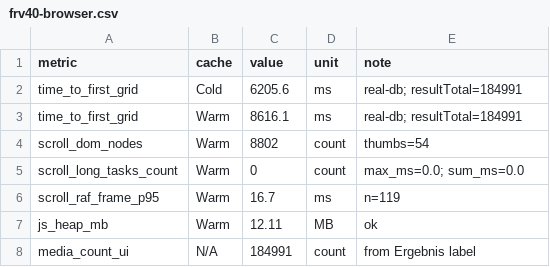
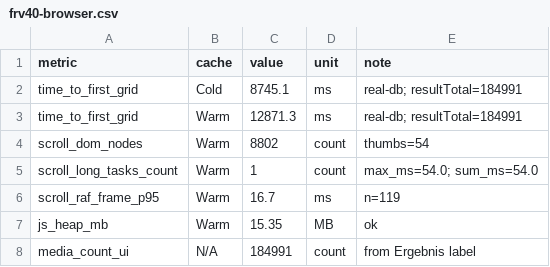
Before and after one commit to peterschrey/FindSeries-Review, a CSV file: docs/review-mvp/bench/frv40-browser.csv, drawn as a sheet.

```diff
--- a/docs/review-mvp/bench/frv40-browser.csv
+++ b/docs/review-mvp/bench/frv40-browser.csv
@@ -1,8 +1,8 @@
 metric,cache,value,unit,note
-time_to_first_grid,Cold,6205.6,ms,real-db; resultTotal=184991
-time_to_first_grid,Warm,8616.1,ms,real-db; resultTotal=184991
+time_to_first_grid,Cold,8745.1,ms,real-db; resultTotal=184991
+time_to_first_grid,Warm,12871.3,ms,real-db; resultTotal=184991
 scroll_dom_nodes,Warm,8802,count,thumbs=54
-scroll_long_tasks_count,Warm,0,count,max_ms=0.0; sum_ms=0.0
+scroll_long_tasks_count,Warm,1,count,max_ms=54.0; sum_ms=54.0
 scroll_raf_frame_p95,Warm,16.7,ms,n=119
-js_heap_mb,Warm,12.11,MB,ok
+js_heap_mb,Warm,15.35,MB,ok
 media_count_ui,N/A,184991,count,from Ergebnis label
```
Also changed, not shown: docs/review-mvp/bench/frv40-results.csv, 12 other files.
